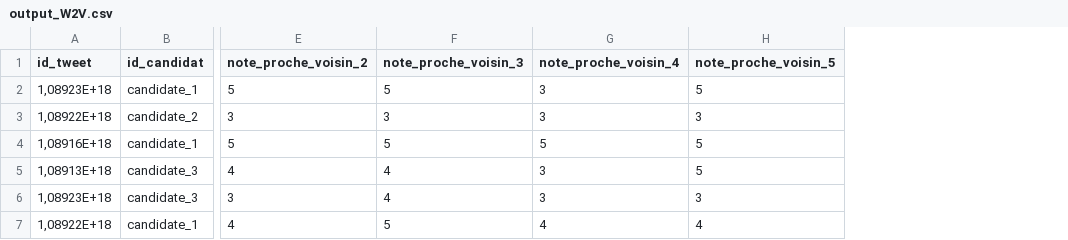
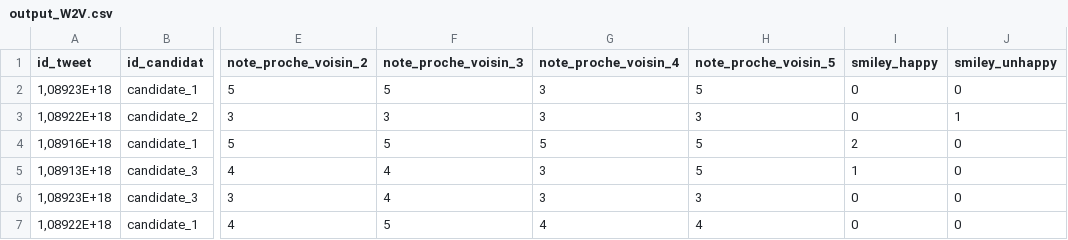
Before and after one commit to CyrilLOME2/thevoiceuk2019, a CSV file: template/output_W2V.csv, drawn as a sheet; only a part is shown, gaps mark what is left out; the diff names each change by its address in the sheet, - before the commit and + after, or states it on an @@ line.

Commit message:
add smiley

```diff
--- a/template/output_W2V.csv
+++ b/template/output_W2V.csv
+column I (smiley_happy), rows 2-7: 0 | 0 | 2 | 1 | 0 | 0
+column J (smiley_unhappy), rows 2-7: 0 | 1 | 0 | 0 | 0 | 0
```
